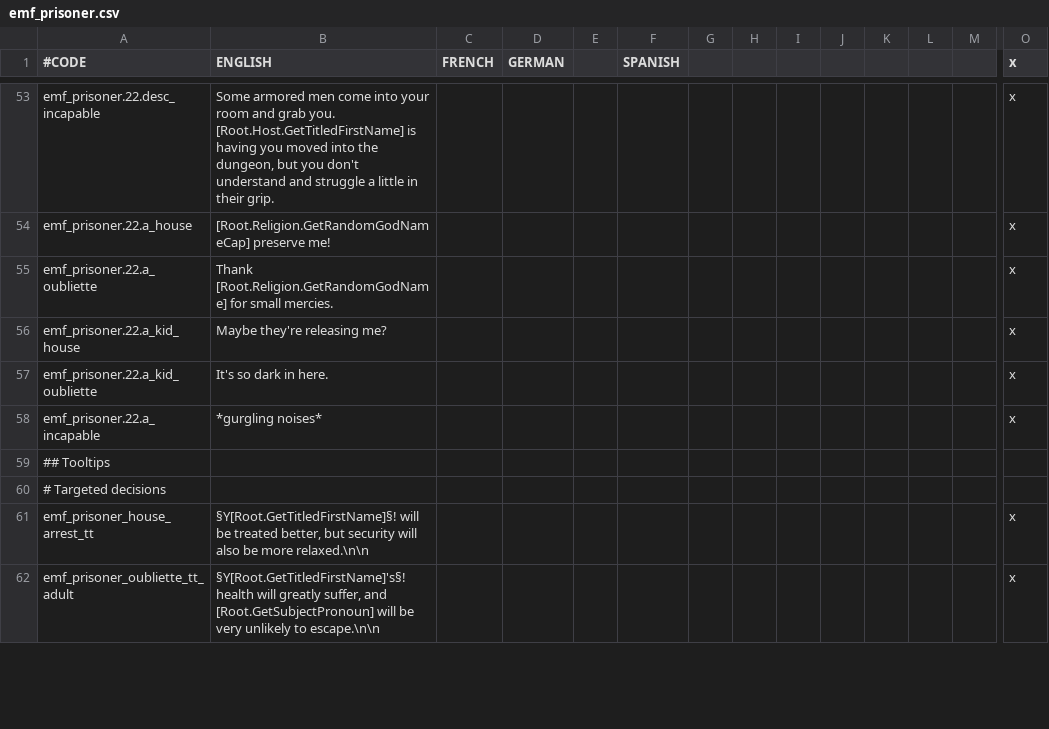
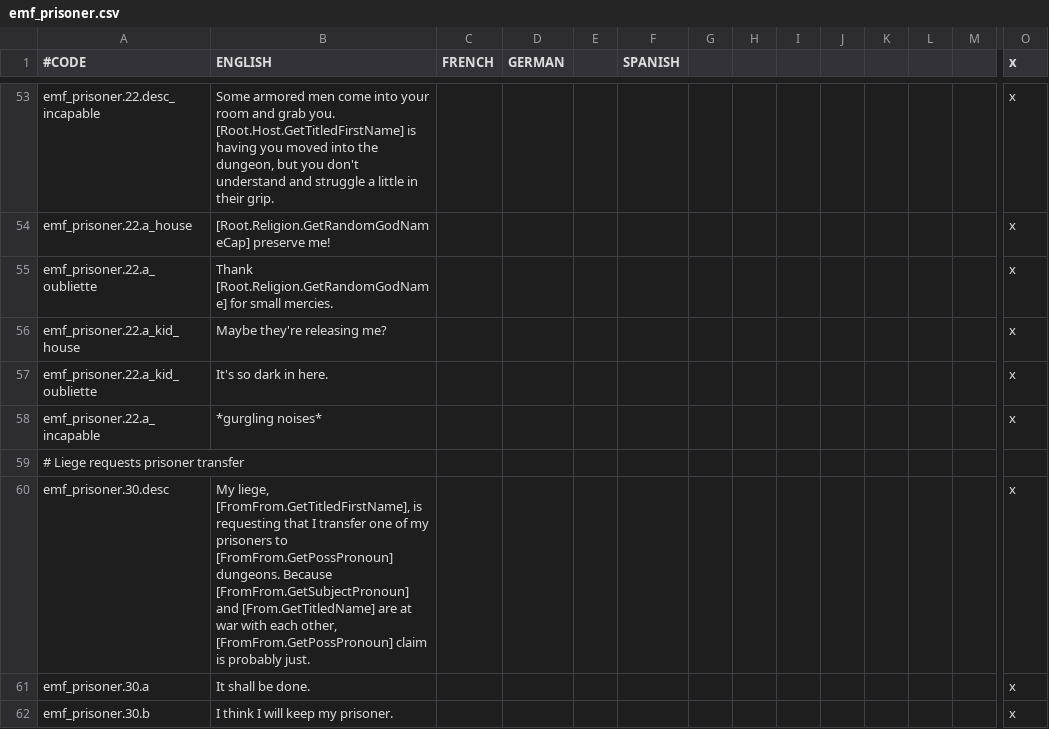
Before and after one commit to EMFTeam/EMF, a CSV file: EMF/localisation/emf_prisoner.csv, drawn as a sheet; only a part is shown, gaps mark what is left out; the shorter side is filled out with more unchanged rows; rows hold the shown columns only; the diff covers the shown part only; the diff names each change by its address in the sheet, - before the commit and + after, or states it on an @@ line.

Commit message:
Refine prisoner transfer stuff

```diff
--- a/EMF/localisation/emf_prisoner.csv
+++ b/EMF/localisation/emf_prisoner.csv
+row 59: # Liege requests prisoner transfer
+row 60: emf_prisoner.30.desc | My liege, [FromFrom.GetTitledFirstName], is requesting that I transfer one of my prisoners to [FromFrom.GetPossPronoun] dungeons. Because [FromFrom.GetSubjectPronoun] and [From.GetTitledName] are at war with each other, [FromFrom.GetPossPronoun] claim is probably just. |  |  |  |  |  |  |  |  |  |  |  | x
+row 61: emf_prisoner.30.a | It shall be done. |  |  |  |  |  |  |  |  |  |  |  | x
+row 62: emf_prisoner.30.b | I think I will keep my prisoner. |  |  |  |  |  |  |  |  |  |  |  | x
```
Also changed, not shown: 8 added rows and 1 edited cell elsewhere in this file, 3 other files.
